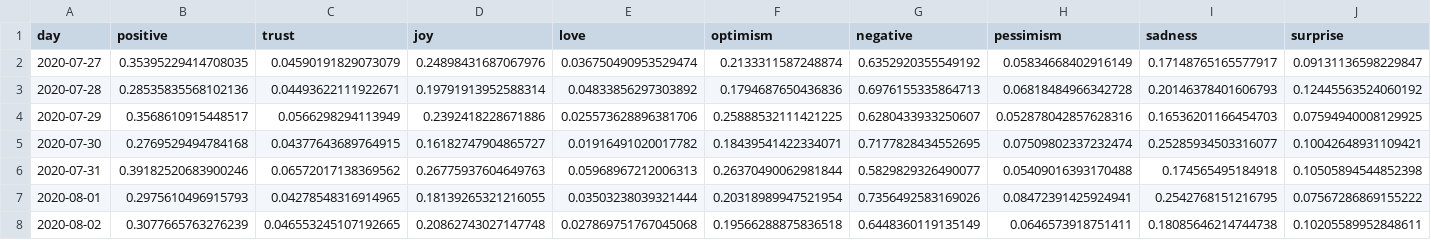
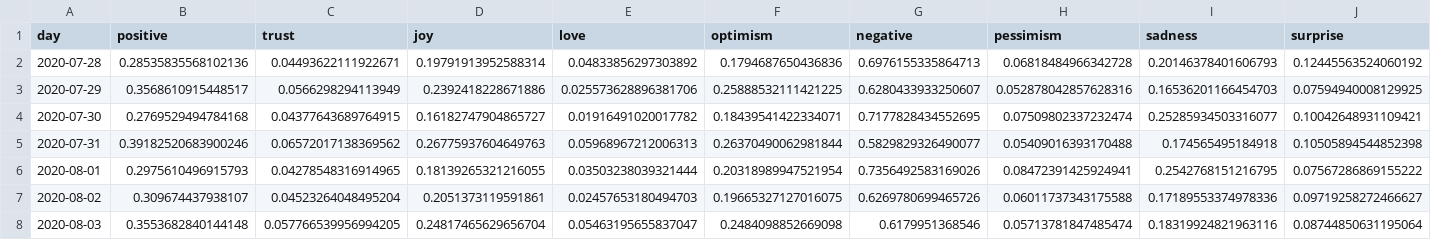
Before and after one commit to ipavlopoulos/emotions, a CSV file: docs/DATA/Texas.csv, drawn as a sheet; only a part is shown; removed rows and columns are numbered as before the commit, all else as after; rows hold the shown columns only; the diff covers the shown part only; the diff names each change by its address in the sheet, - before the commit and + after, or states it on an @@ line.

```diff
--- a/docs/DATA/Texas.csv
+++ b/docs/DATA/Texas.csv
-row 2: 2020-07-27 | 0.35395229414708035 | 0.04590191829073079 | 0.24898431687067976 | 0.036750490953529474 | 0.2133311587248874 | 0.6352920355549192 | 0.05834668402916149 | 0.17148765165577917 | 0.09131136598229847
-B7 (positive): 0.3077665763276239
+B7 (positive): 0.309674437938107
-C7 (trust): 0.046553245107192665
+C7 (trust): 0.04523264048495204
-D7 (joy): 0.20862743027147748
+D7 (joy): 0.2051373119591861
-E7 (love): 0.027869751767045068
+E7 (love): 0.02457653180494703
-F7 (optimism): 0.19566288875836518
+F7 (optimism): 0.19665327127016075
-G7 (negative): 0.6448360119135149
+G7 (negative): 0.6269780699465726
-H7 (pessimism): 0.0646573918751411
+H7 (pessimism): 0.06011737343175588
-I7 (sadness): 0.18085646214744738
+I7 (sadness): 0.17189553374978336
-J7 (surprise): 0.10205589952848611
+J7 (surprise): 0.09719258272466627
+row 8: 2020-08-03 | 0.3553682840144148 | 0.057766539956994205 | 0.24817465629656704 | 0.05463195655837047 | 0.2484098852669098 | 0.6179951368546 | 0.05713781847485474 | 0.18319924821963116 | 0.08744850631195064
```
Also changed, not shown: 5 edited cells elsewhere in this file, docs/DATA/Arizona.csv, docs/DATA/Louisiana.csv, 29 other files.
